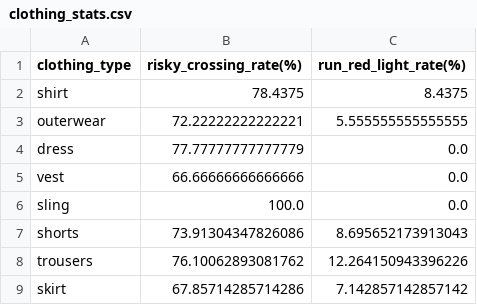
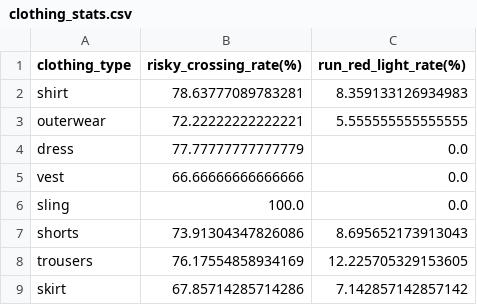
Before and after one commit to KimmichGUO/PedX-Insight, a CSV file: summary_data/clothing_stats.csv, drawn as a sheet.

```diff
--- a/summary_data/clothing_stats.csv
+++ b/summary_data/clothing_stats.csv
@@ -1,3 +1,3 @@
 clothing_type,risky_crossing_rate(%),run_red_light_rate(%)
-shirt,78.4375,8.4375
+shirt,78.63777089783281,8.359133126934983
 outerwear,72.22222222222221,5.555555555555555
@@ -7,3 +7,3 @@ sling,100.0,0.0
 shorts,73.91304347826086,8.695652173913043
-trousers,76.10062893081762,12.264150943396226
+trousers,76.17554858934169,12.225705329153605
 skirt,67.85714285714286,7.142857142857142
```
Also changed, not shown: summary_data/age_stats.csv, summary_data/all_pedestrian_info.csv, 24 other files.
